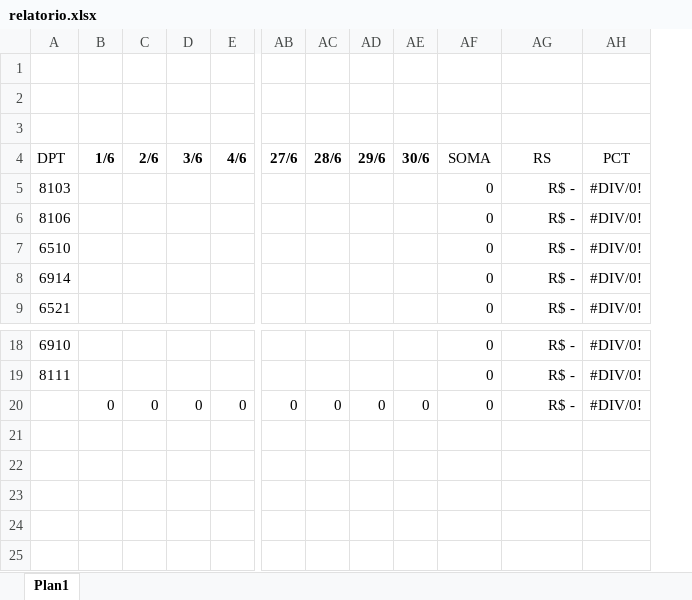
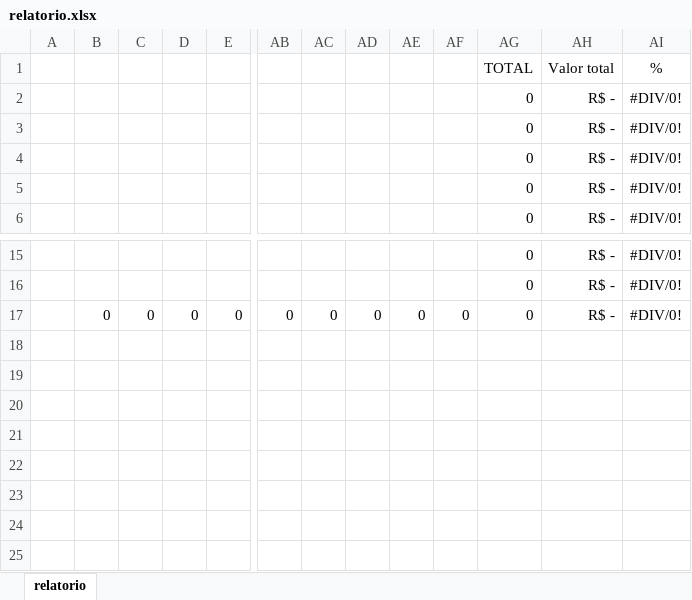
Before and after one commit to HeitorAraujo-png/PYTHON, an Excel workbook: PYTHON/teste.py/meu/ProjetoRelatorios/Automacao_EXCEL/EXCEL_ARQ/relatorio.xlsx, sheet relatorio, drawn as a sheet; only a part is shown, gaps mark what is left out; values as stored, in another font and other column widths than the file's, no borders; removed rows and columns are numbered as before the commit, all else as after; rows hold the shown columns only; the diff names each change by its address in the sheet, - before the commit and + after, or states it on an @@ line.

Commit message:
Tentativa de fazer o projeto ir para frente

```diff
--- a/PYTHON/teste.py/meu/ProjetoRelatorios/Automacao_EXCEL/EXCEL_ARQ/relatorio.xlsx (sheet relatorio)
+++ b/PYTHON/teste.py/meu/ProjetoRelatorios/Automacao_EXCEL/EXCEL_ARQ/relatorio.xlsx (sheet relatorio)
-sheet tab: Plan1
+sheet tab: relatorio
-column A, rows 5-9: 8103 | 8106 | 6510 | 6914 | 6521; rows 18-19: 6910 | 8111
+column A, empty
+column AF, row 17: 0
-row 1: (empty)
+row 1:  |  |  |  |  |  |  |  |  |  | TOTAL | Valor total | %
-row 2: (empty)
-row 3: (empty)
-row 4: DPT | 1/6 | 2/6 | 3/6 | 4/6 | 27/6 | 28/6 | 29/6 | 30/6 | SOMA | RS | PCT
-row 21: (empty)
-row 22: (empty)
-row 23: (empty)
-row 24: (empty)
-row 25: (empty)
```
Also changed, not shown: formulas that keep their value, 7 other files.
